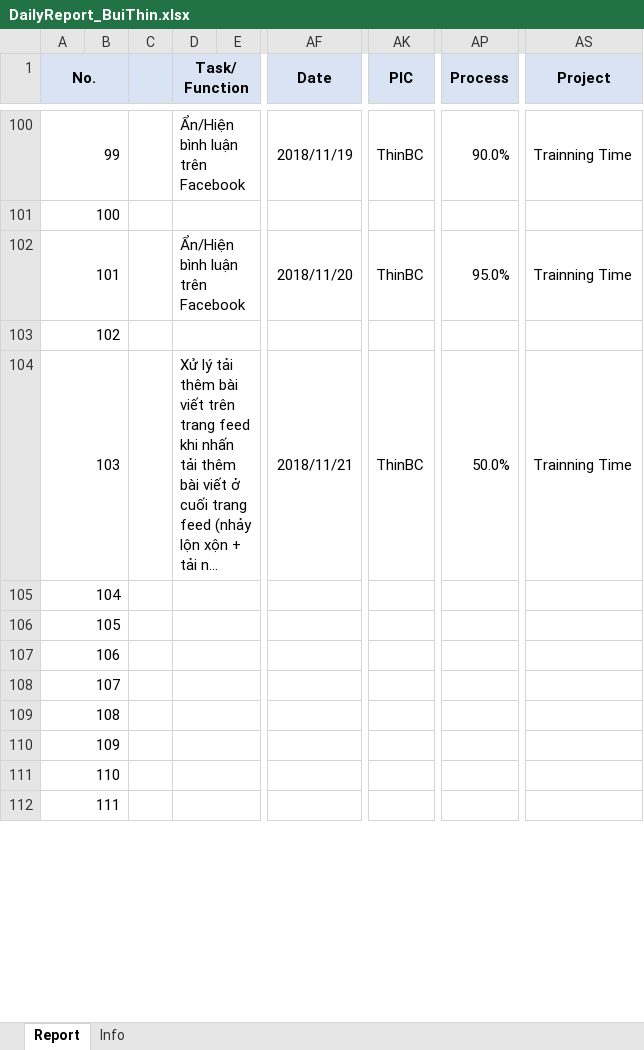
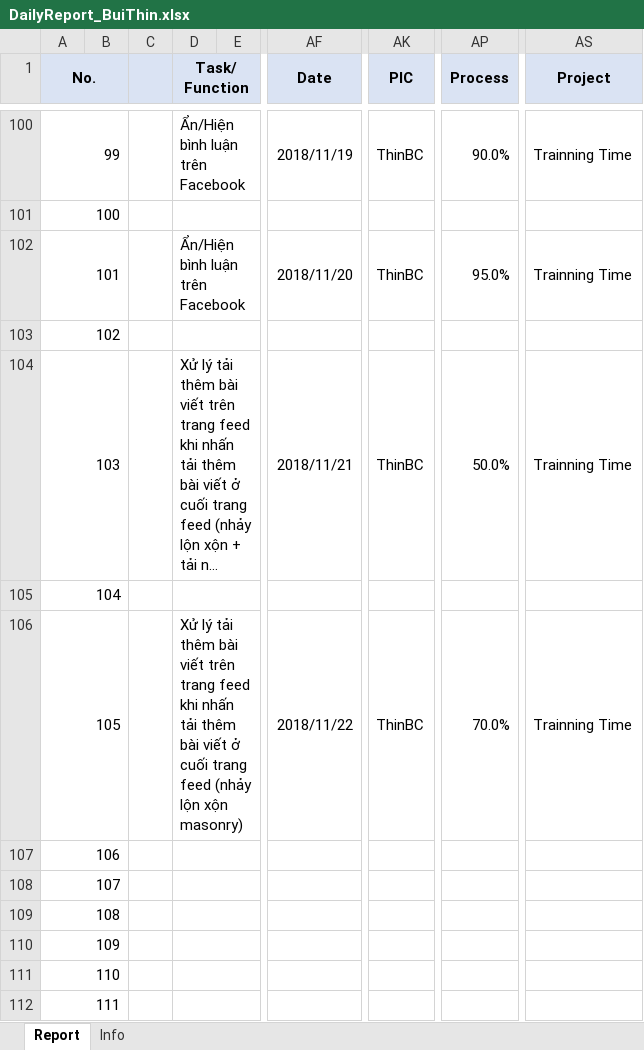
Before and after one commit to pcadev/Reports, an Excel workbook: DailyReport/DailyReport_BuiThin.xlsx, sheet Report, drawn as a sheet; only a part is shown, gaps mark what is left out; long unchanged cells end in …; values as stored, in another font and other column widths than the file's, no borders; charts and pictures not drawn; the diff names each change by its address in the sheet, - before the commit and + after, or states it on an @@ line.

Commit message:
Report 11/22/2018

```diff
--- a/DailyReport/DailyReport_BuiThin.xlsx (sheet Report)
+++ b/DailyReport/DailyReport_BuiThin.xlsx (sheet Report)
-D106 (Task/Function): (empty)
+D106 (Task/Function): Xử lý tải thêm bài viết trên trang feed khi nhấn tải thêm bài viết ở cuối trang feed (nhảy lộn xộn masonry)
-AF106 (Date): (empty)
+AF106 (Date): 2018/11/22
-AK106 (PIC): (empty)
+AK106 (PIC): ThinBC
-AP106 (Process): (empty)
+AP106 (Process): 70.0%
-AS106 (Project): (empty)
+AS106 (Project): Trainning Time
```
Also changed, not shown: charts or pictures.
